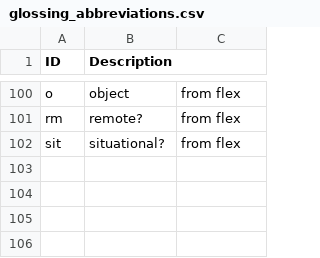
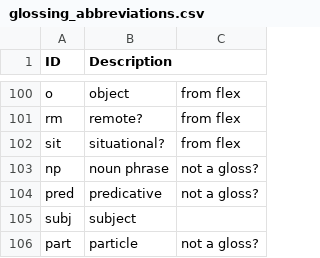
Before and after one commit to caribank/yawarana-sketch, a CSV file: glossing_abbreviations.csv, drawn as a sheet; only a part is shown, gaps mark what is left out.

```diff
--- a/glossing_abbreviations.csv
+++ b/glossing_abbreviations.csv
@@ -102 +102,5 @@ rm,remote?,from flex
 sit,situational?,from flex
+np,noun phrase,not a gloss?
+pred,predicative,not a gloss?
+subj,subject,
+part,particle,not a gloss?
```
Also changed, not shown: tables/nvp_aff.csv, tables/nvp_neg.csv, 22 other files.
